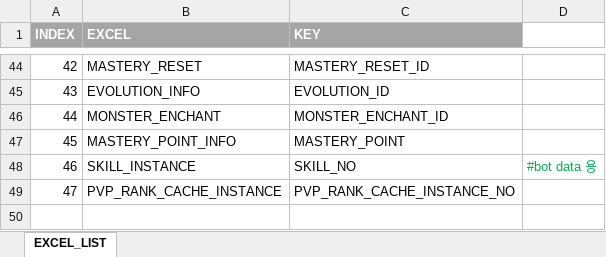
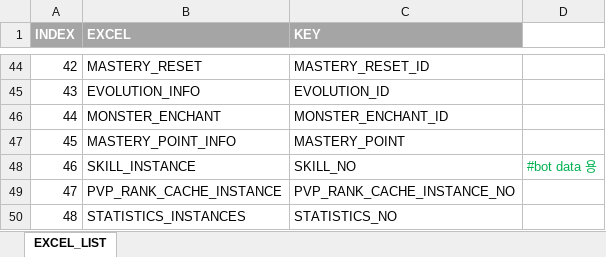
Before and after one commit to elky84/rails-game-web, an Excel workbook: rails_post_tool/bin/data/EXCEL_LIST.xlsx, sheet EXCEL_LIST, drawn as a sheet; only a part is shown, gaps mark what is left out; values as stored, in another font and other column widths than the file's, no borders; the diff names each change by its address in the sheet, - before the commit and + after, or states it on an @@ line.

```diff
--- a/rails_post_tool/bin/data/EXCEL_LIST.xlsx (sheet EXCEL_LIST)
+++ b/rails_post_tool/bin/data/EXCEL_LIST.xlsx (sheet EXCEL_LIST)
+row 50: 48 | STATISTICS_INSTANCES | STATISTICS_NO
```
Also changed, not shown: schema/STATISTICS_INSTANCE.xlsx, 2 other files.
